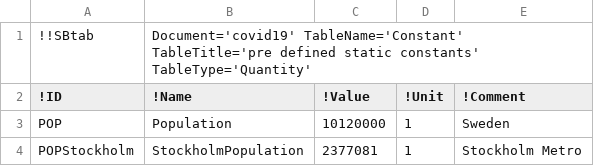
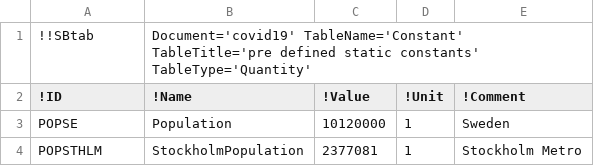
Before and after one commit to a-kramer/COVID19, a TSV file: SBtab/tsv/covid19_Constant.tsv, drawn as a sheet.

```diff
--- a/SBtab/tsv/covid19_Constant.tsv
+++ b/SBtab/tsv/covid19_Constant.tsv
@@ -2,3 +2,3 @@
 !ID	!Name	!Value	!Unit	!Comment
-POP	Population	10120000	1	Sweden
-POPStockholm	StockholmPopulation	2377081	1	Stockholm Metro
+POPSE	Population	10120000	1	Sweden
+POPSTHLM	StockholmPopulation	2377081	1	Stockholm Metro
```
Also changed, not shown: SBtab/tsv/covid19_Compound.tsv, SBtab/tsv/covid19_Experiments.tsv, 26 other files.
